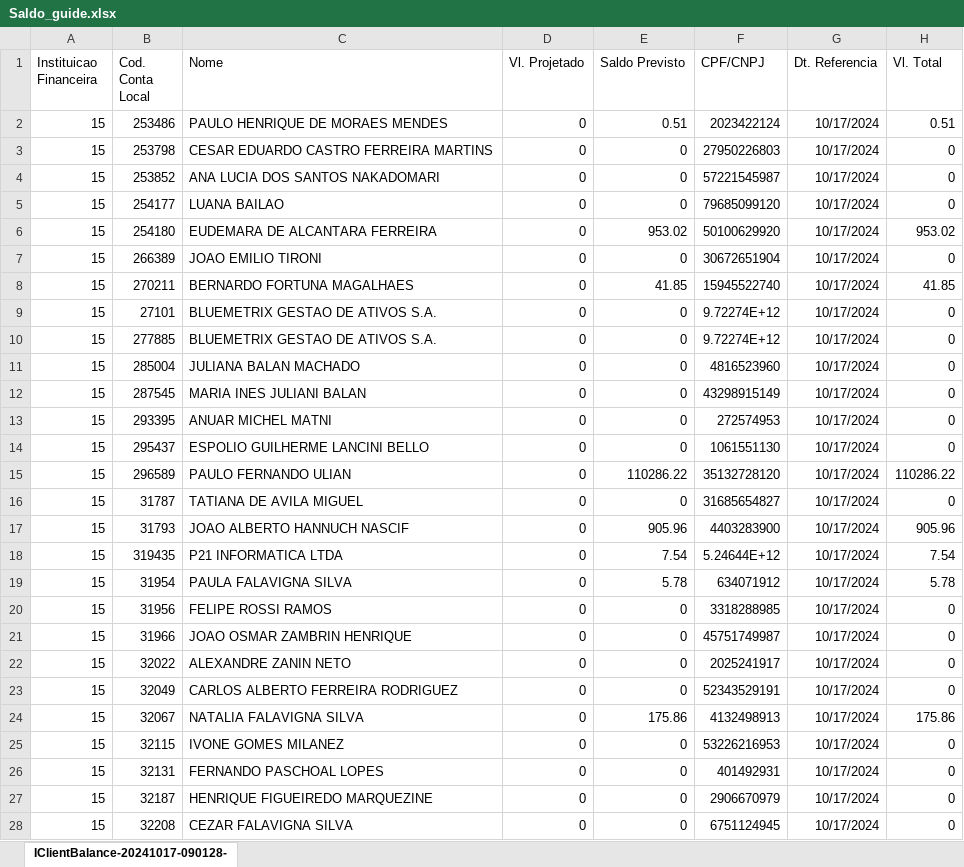
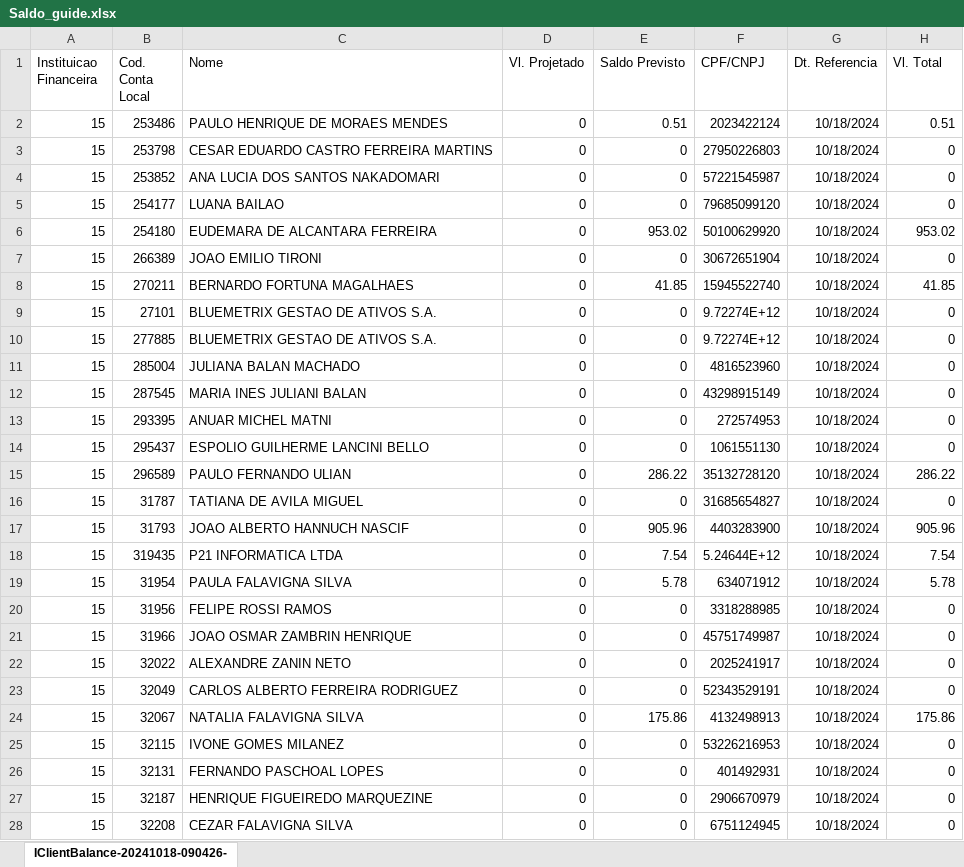
Before and after one commit to bluemetrixgit/Mesa_de_operacao, an Excel workbook: Saldo_guide.xlsx, sheet IClientBalance-20241018-090426-, drawn as a sheet; only a part is shown; values as stored, in another font and other column widths than the file's, no borders; the diff covers the shown part only; the diff names each change by its address in the sheet, - before the commit and + after, or states it on an @@ line.

```diff
--- a/Saldo_guide.xlsx (sheet IClientBalance-20241018-090426-)
+++ b/Saldo_guide.xlsx (sheet IClientBalance-20241018-090426-)
-sheet tab: IClientBalance-20241017-090128-
+sheet tab: IClientBalance-20241018-090426-
-G2:G28 (Dt. Referencia): 10/17/2024
+G2:G28 (Dt. Referencia): 10/18/2024
-E15 (Saldo Previsto): 110286.22
+E15 (Saldo Previsto): 286.22
-H15 (Vl. Total): 110286.22
+H15 (Vl. Total): 286.22
```
Also changed, not shown: 258 edited cells elsewhere in this sheet, PL Total.xlsx, Posição.xlsx, 4 other files.
